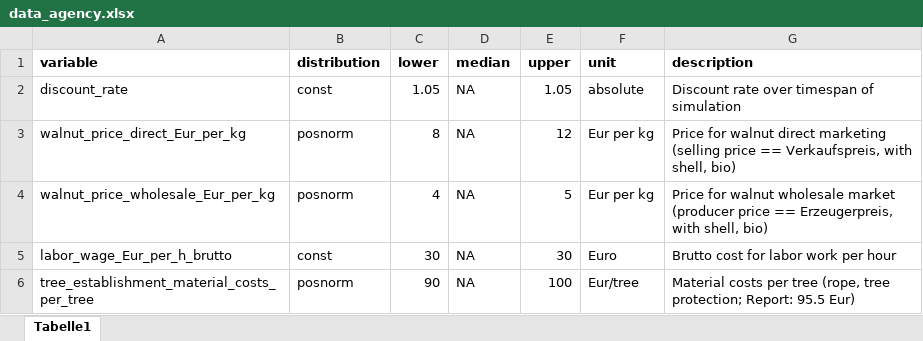
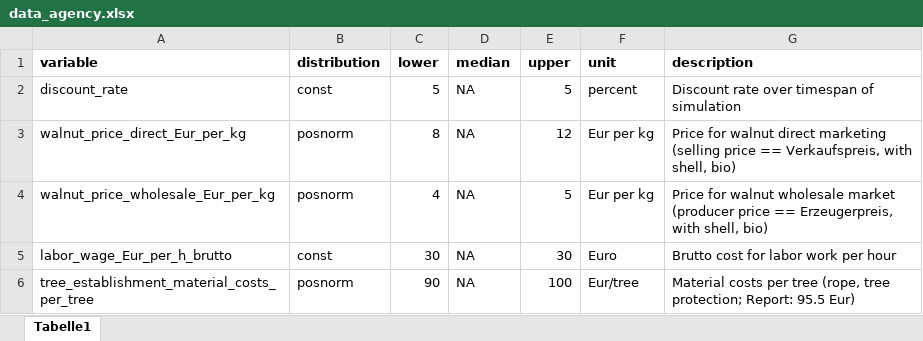
Before and after one commit to modhd/DA_agroforestry_orchard, an Excel workbook: Data/data_agency.xlsx, sheet Tabelle1, drawn as a sheet; only a part is shown; values as stored, in another font and other column widths than the file's, no borders; the diff names each change by its address in the sheet, - before the commit and + after, or states it on an @@ line.

```diff
--- a/Data/data_agency.xlsx (sheet Tabelle1)
+++ b/Data/data_agency.xlsx (sheet Tabelle1)
-C2 (lower): 1.05
+C2 (lower): 5
-E2 (upper): 1.05
+E2 (upper): 5
-F2 (unit): absolute
+F2 (unit): percent
```
Also changed, not shown: Data/uncertain_variables.xlsx, 19 other files.
